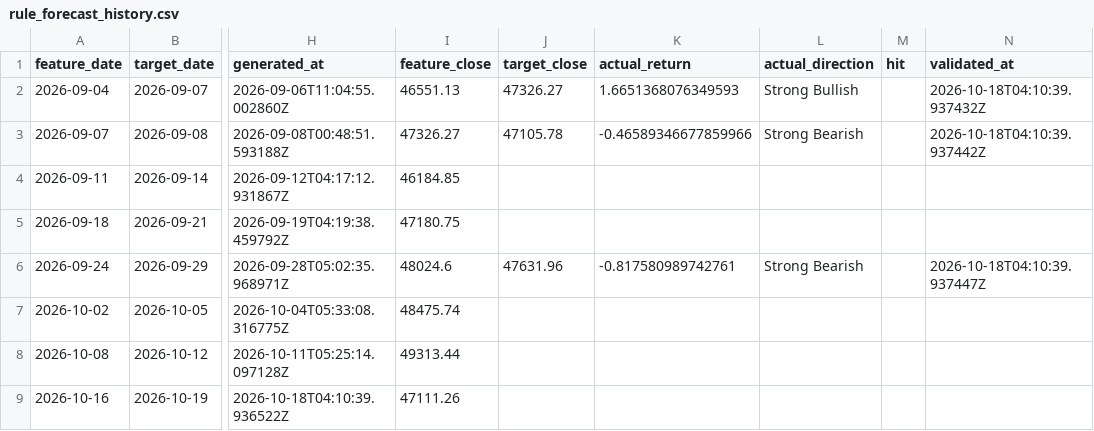
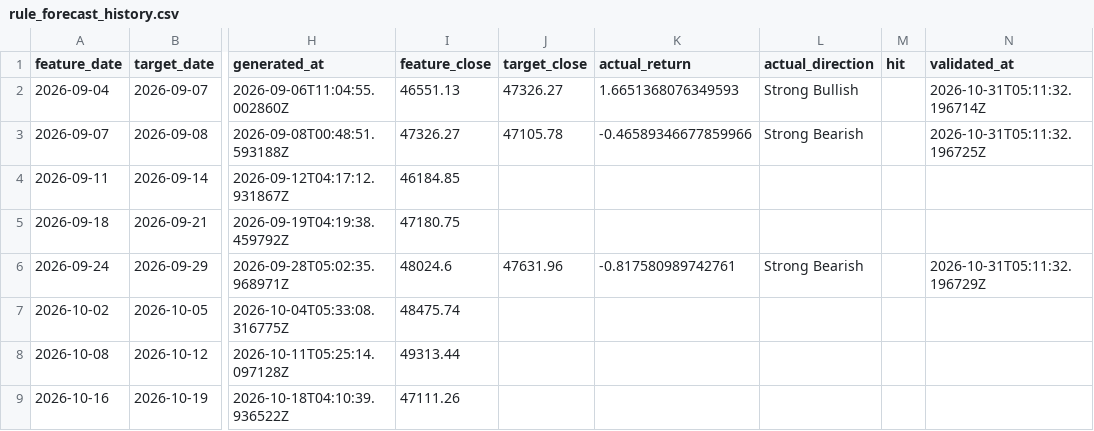
Before and after one commit to Skyripples/taiwan_stock_analysis_platform, a CSV file: data/history/rule_forecast_history.csv, drawn as a sheet; only a part is shown, gaps mark what is left out; the diff covers the shown part only; the diff names each change by its address in the sheet, - before the commit and + after, or states it on an @@ line.

```diff
--- a/data/history/rule_forecast_history.csv
+++ b/data/history/rule_forecast_history.csv
-N2 (validated_at): 2026-10-18T04:10:39.937432Z
+N2 (validated_at): 2026-10-31T05:11:32.196714Z
-N3 (validated_at): 2026-10-18T04:10:39.937442Z
+N3 (validated_at): 2026-10-31T05:11:32.196725Z
-N6 (validated_at): 2026-10-18T04:10:39.937447Z
+N6 (validated_at): 2026-10-31T05:11:32.196729Z
```
Also changed, not shown: 1 added row elsewhere in this file, data/history/chips_daily.csv, data/history/market_daily.csv, 40 other files.
